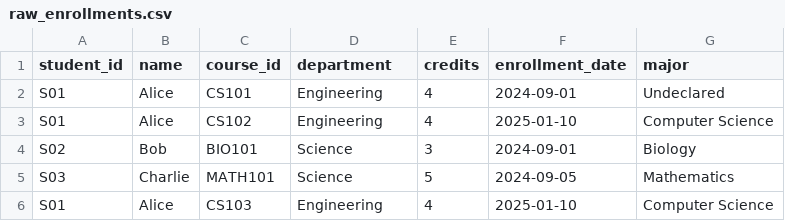
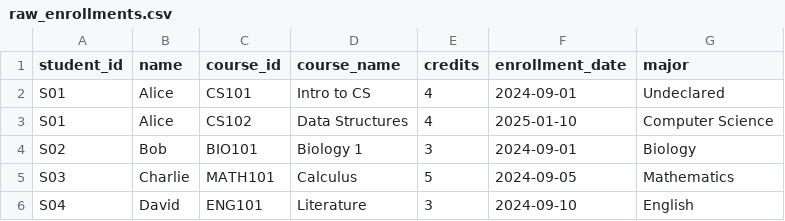
Before and after one commit to vkrishnaASC/dbt, a CSV file: seeds/raw_enrollments.csv, drawn as a sheet.

Commit message:
changes models,seeds,snapshots,facts,dims,metrics.

```diff
--- a/seeds/raw_enrollments.csv
+++ b/seeds/raw_enrollments.csv
@@ -1,6 +1,6 @@
-student_id,name,course_id,department,credits,enrollment_date,major
-S01,Alice,CS101,Engineering,4,2024-09-01,Undeclared
-S01,Alice,CS102,Engineering,4,2025-01-10,Computer Science
-S02,Bob,BIO101,Science,3,2024-09-01,Biology
-S03,Charlie,MATH101,Science,5,2024-09-05,Mathematics
-S01,Alice,CS103,Engineering,4,2025-01-10,Computer Science
+student_id,name,course_id,course_name,credits,enrollment_date,major
+S01,Alice,CS101,Intro to CS,4,2024-09-01,Undeclared
+S01,Alice,CS102,Data Structures,4,2025-01-10,Computer Science
+S02,Bob,BIO101,Biology 1,3,2024-09-01,Biology
+S03,Charlie,MATH101,Calculus,5,2024-09-05,Mathematics
+S04,David,ENG101,Literature,3,2024-09-10,English
```
Also changed, not shown: 8 other files.
